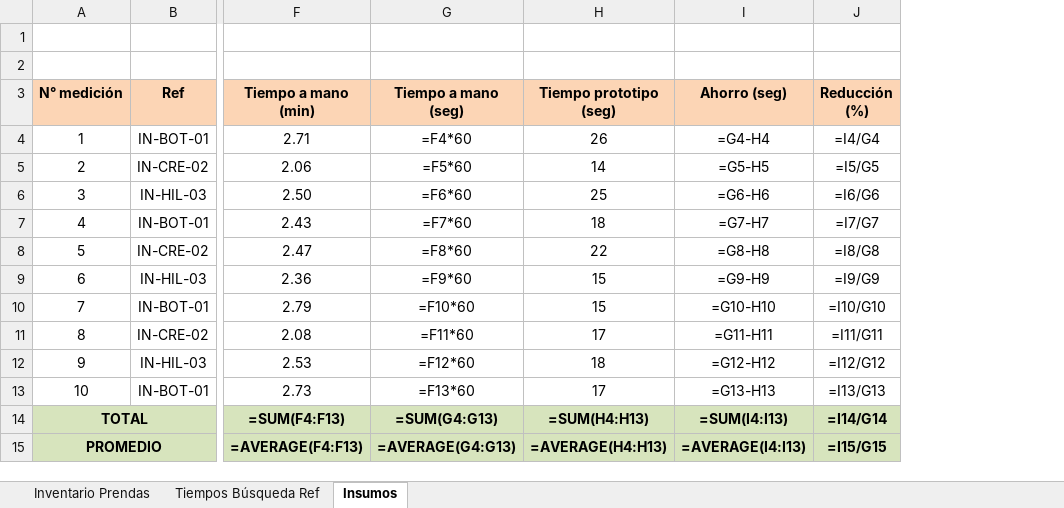
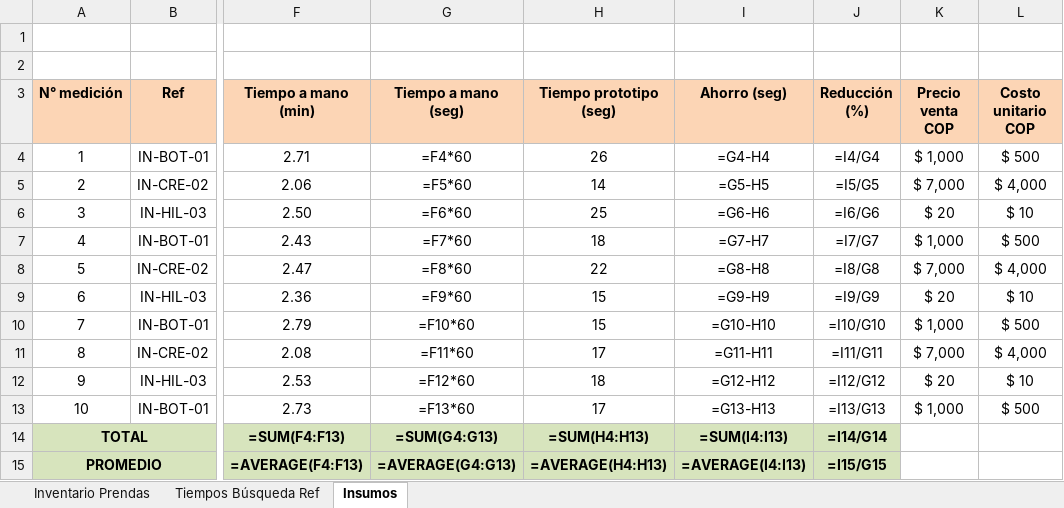
Before and after one commit to Darwin2810/appwebInnovacion, an Excel workbook: docs/plantillas/DATOS_EXLAIDER_CON_PRECIOS_FICTICIOS.xlsx, sheet Insumos, drawn as a sheet; only a part is shown, gaps mark what is left out; values as stored, in another font and other column widths than the file's, no borders; formulas without a stored value are shown as written; the diff names each change by its address in the sheet, - before the commit and + after, or states it on an @@ line.

```diff
--- a/docs/plantillas/DATOS_EXLAIDER_CON_PRECIOS_FICTICIOS.xlsx (sheet Insumos)
+++ b/docs/plantillas/DATOS_EXLAIDER_CON_PRECIOS_FICTICIOS.xlsx (sheet Insumos)
+column K (Precio venta COP), rows 4-13: $ 1,000 | $ 7,000 | $ 20 | $ 1,000 | $ 7,000 | $ 20 | $ 1,000 | $ 7,000 | $ 20 | $ 1,000
+column L (Costo unitario COP), rows 4-13: $ 500 | $ 4,000 | $ 10 | $ 500 | $ 4,000 | $ 10 | $ 500 | $ 4,000 | $ 10 | $ 500
```
Also changed, not shown: 7 other files.
